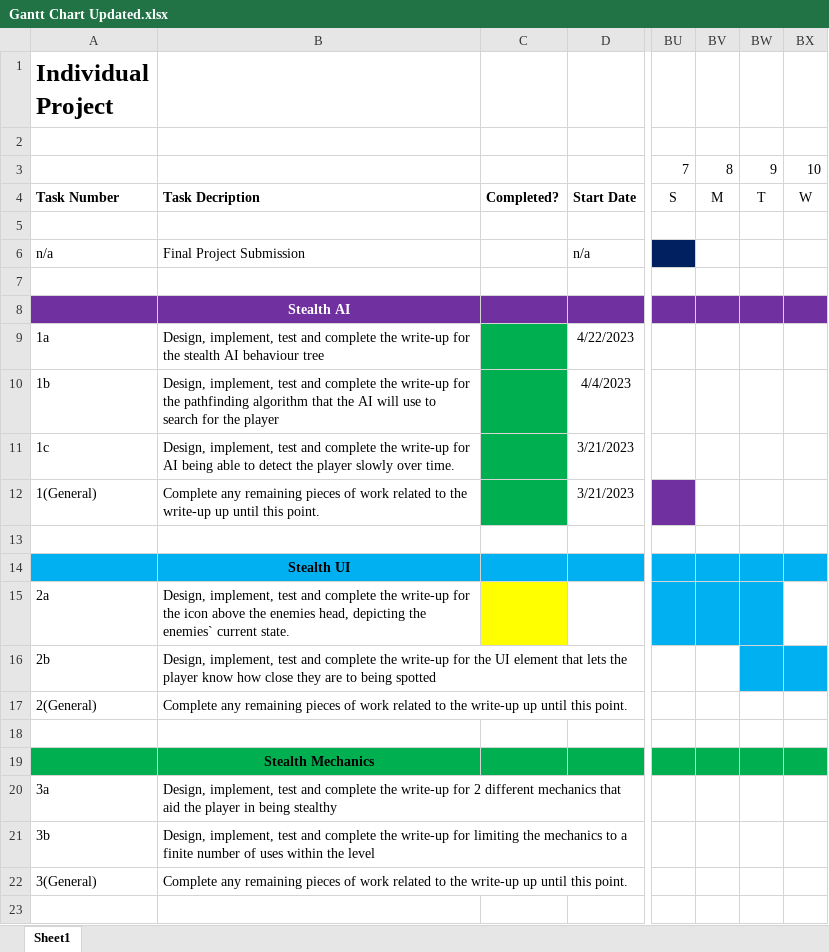
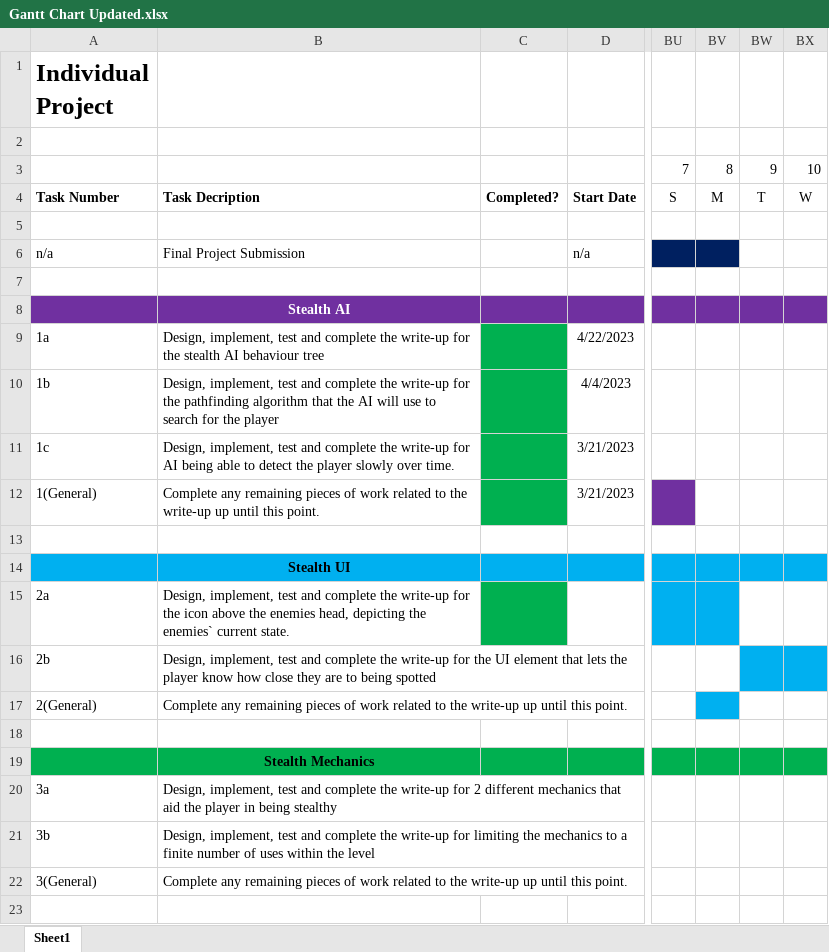
Before and after one commit to tayyab-07/IN3007-Individual_Project, an Excel workbook: Gantt Charts/Gantt Chart Updated.xlsx, sheet Sheet1, drawn as a sheet; only a part is shown, gaps mark what is left out; values as stored, in another font and other column widths than the file's, no borders; the diff names each change by its address in the sheet, - before the commit and + after, or states it on an @@ line.

```diff
--- a/Gantt Charts/Gantt Chart Updated.xlsx (sheet Sheet1)
+++ b/Gantt Charts/Gantt Chart Updated.xlsx (sheet Sheet1)
-BV6 fill: none
+BV6 fill: #002060
-C15 fill: #FFFF00
+C15 fill: #00B050
-BW15 fill: #00B0F0
+BW15 fill: none
-BV17 fill: none
+BV17 fill: #00B0F0
```
Also changed, not shown: 26 other files.
